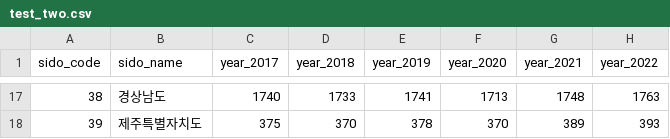
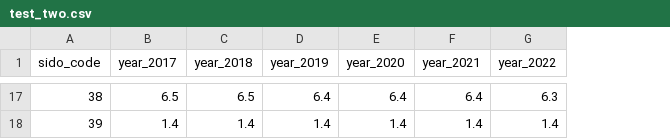
Before and after one commit to yeonjun-git/visual, a CSV file: test_two.csv, drawn as a sheet; only a part is shown, gaps mark what is left out; removed rows and columns are numbered as before the commit, all else as after; the diff covers the shown part only; the diff names each change by its address in the sheet, - before the commit and + after, or states it on an @@ line.

Commit message:
Add files via upload

```diff
--- a/test_two.csv
+++ b/test_two.csv
-column B (sido_name), rows 17-18: 경상남도 | 제주특별자치도
-B17 (year_2017): 1740
+B17 (year_2017): 6.5
-C17 (year_2018): 1733
+C17 (year_2018): 6.5
-D17 (year_2019): 1741
+D17 (year_2019): 6.4
-E17 (year_2020): 1713
+E17 (year_2020): 6.4
-F17 (year_2021): 1748
+F17 (year_2021): 6.4
-G17 (year_2022): 1763
+G17 (year_2022): 6.3
-B18 (year_2017): 375
+B18 (year_2017): 1.4
-C18 (year_2018): 370
+C18 (year_2018): 1.4
-D18 (year_2019): 378
+D18 (year_2019): 1.4
-E18 (year_2020): 370
+E18 (year_2020): 1.4
-F18 (year_2021): 389
+F18 (year_2021): 1.4
-G18 (year_2022): 393
+G18 (year_2022): 1.4
```
Also changed, not shown: 90 edited cells elsewhere in this file.
